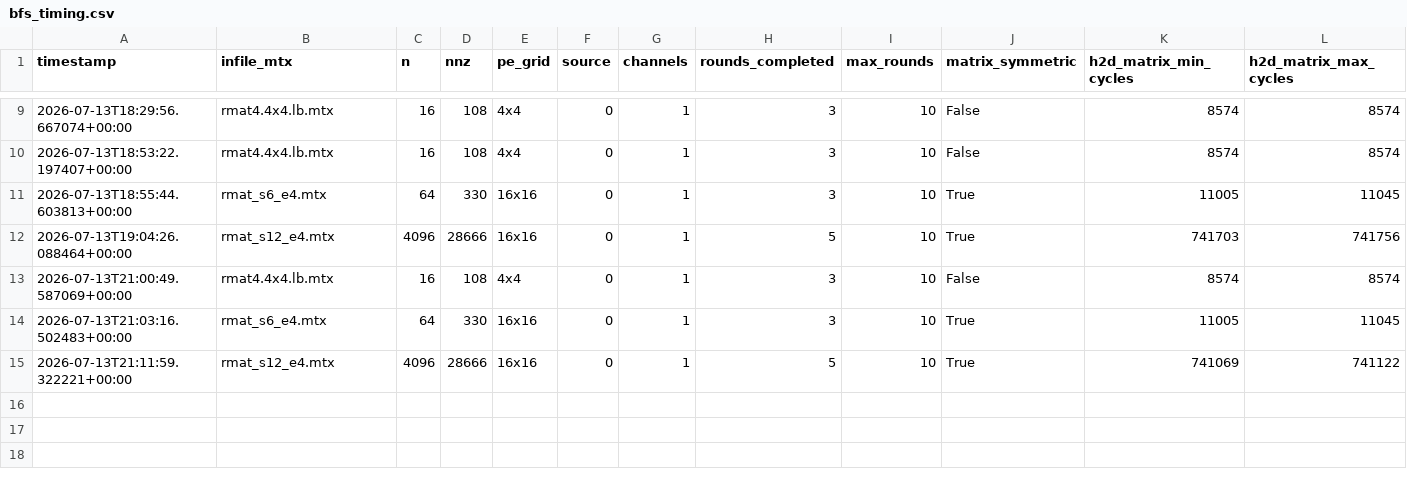
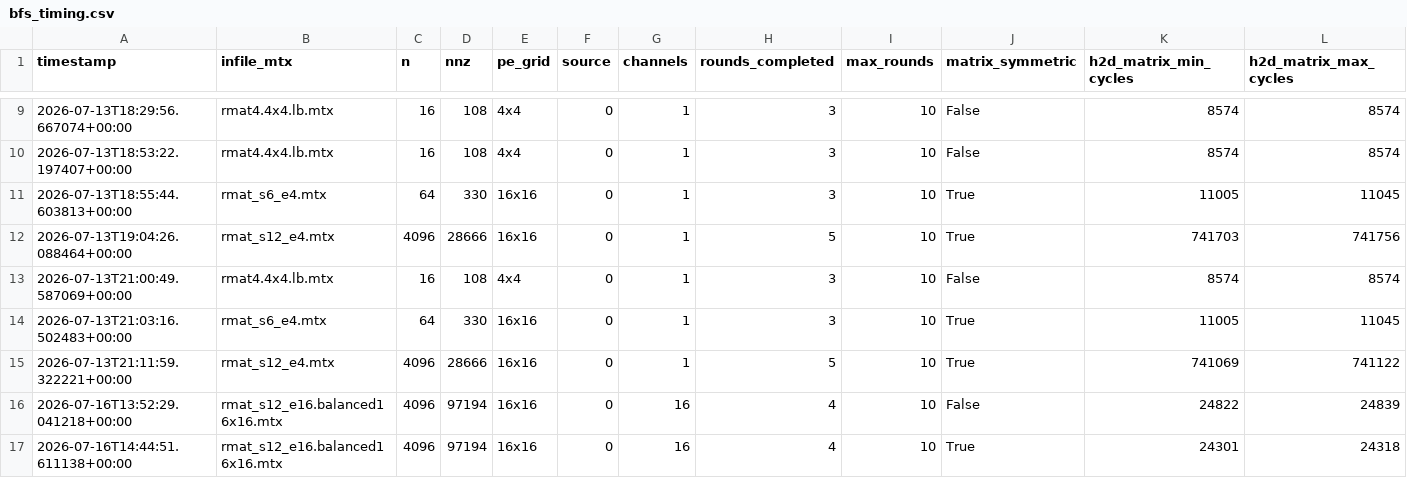
Before and after one commit to Elia-Belli/CereGraphs, a CSV file: spmv-hypersparse/bool_diag_spmv/results/bfs_timing.csv, drawn as a sheet; only a part is shown, gaps mark what is left out; rows hold the shown columns only; the diff names each change by its address in the sheet, - before the commit and + after, or states it on an @@ line.

```diff
--- a/spmv-hypersparse/bool_diag_spmv/results/bfs_timing.csv
+++ b/spmv-hypersparse/bool_diag_spmv/results/bfs_timing.csv
+row 16: 2026-07-16T13:52:29.041218+00:00 | rmat_s12_e16.balanced16x16.mtx | 4096 | 97194 | 16x16 | 0 | 16 | 4 | 10 | False | 24822 | 24839
+row 17: 2026-07-16T14:44:51.611138+00:00 | rmat_s12_e16.balanced16x16.mtx | 4096 | 97194 | 16x16 | 0 | 16 | 4 | 10 | True | 24301 | 24318
```
Also changed, not shown: 50 other files.
